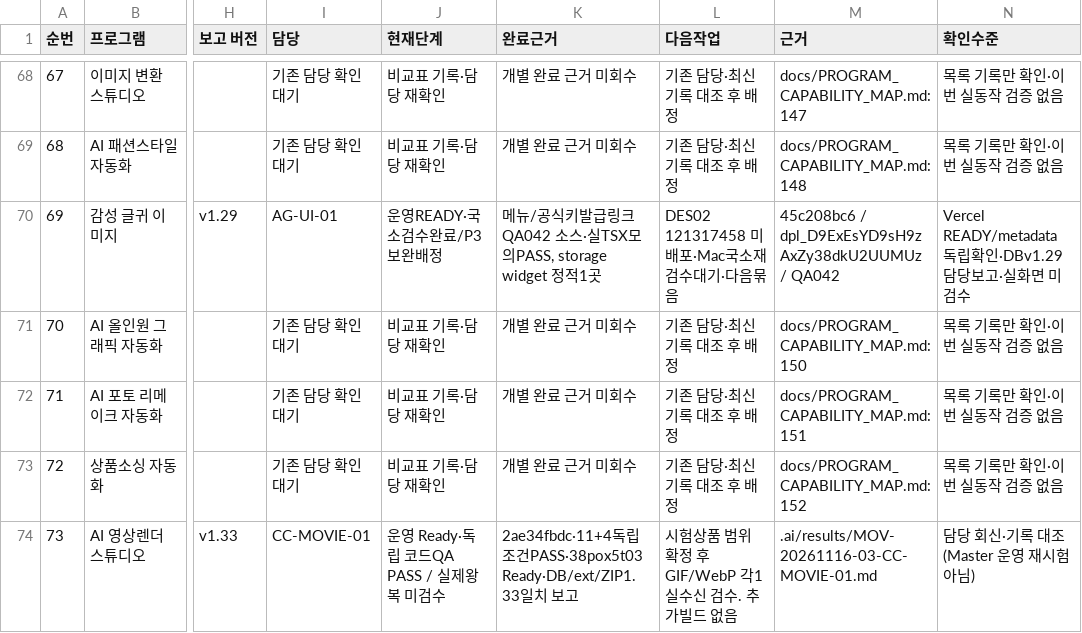
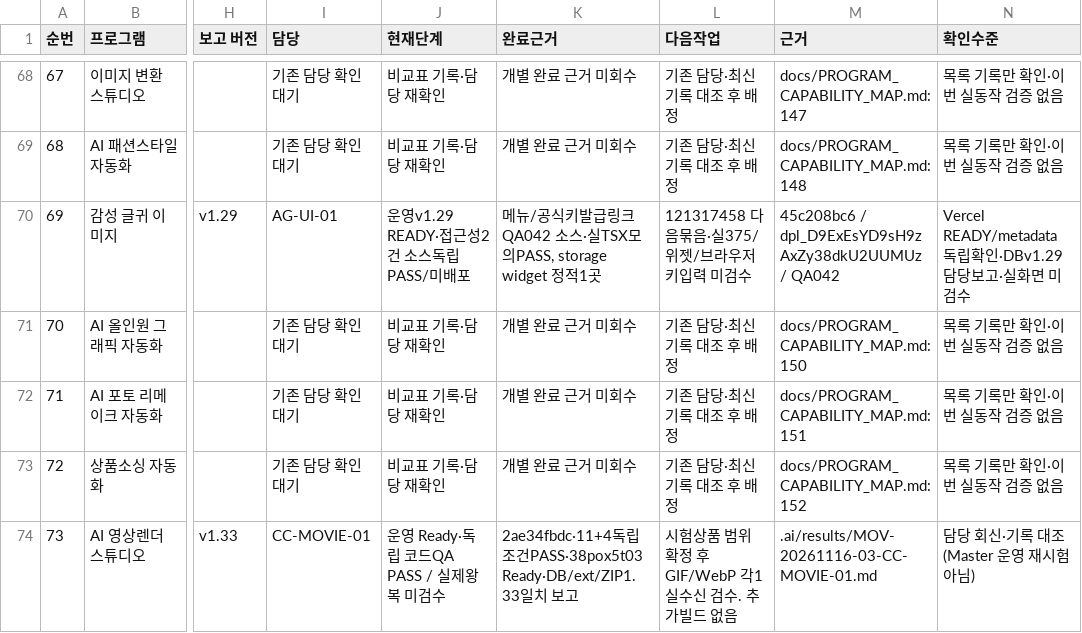
Before and after one commit to BUYLIFEMALL/aimaster, a CSV file: docs/MASTER_DEVELOPMENT_PLAN_20261116.csv, drawn as a sheet; only a part is shown, gaps mark what is left out; the diff names each change by its address in the sheet, - before the commit and + after, or states it on an @@ line.

```diff
--- a/docs/MASTER_DEVELOPMENT_PLAN_20261116.csv
+++ b/docs/MASTER_DEVELOPMENT_PLAN_20261116.csv
-J70 (현재단계): 운영READY·국소검수완료/P3보완배정
+J70 (현재단계): 운영v1.29 READY·접근성2건 소스독립PASS/미배포
-L70 (다음작업): DES02 121317458 미배포·Mac국소재검수대기·다음묶음
+L70 (다음작업): 121317458 다음묶음·실375/위젯/브라우저키입력 미검수
```
Also changed, not shown: 3 other files.
